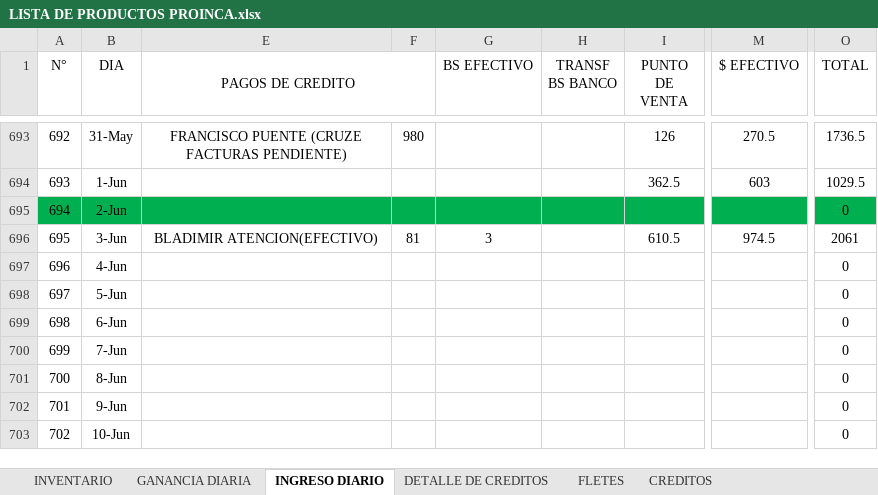
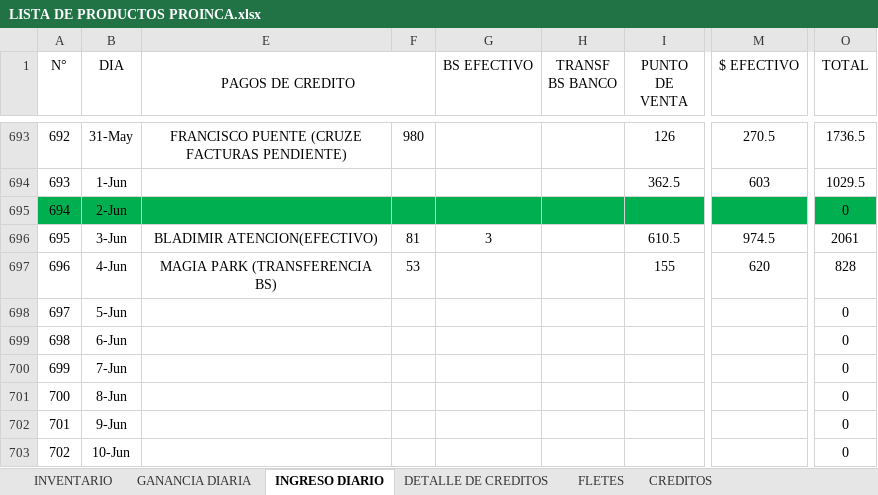
Before and after one commit to JPuente25/Proinca, an Excel workbook: LISTA DE PRODUCTOS PROINCA.xlsx, sheet INGRESO DIARIO, drawn as a sheet; only a part is shown, gaps mark what is left out; values as stored, in another font and other column widths than the file's, no borders; the diff names each change by its address in the sheet, - before the commit and + after, or states it on an @@ line.

Commit message:
diario

```diff
--- a/LISTA DE PRODUCTOS PROINCA.xlsx (sheet INGRESO DIARIO)
+++ b/LISTA DE PRODUCTOS PROINCA.xlsx (sheet INGRESO DIARIO)
-E697 (PAGOS DE CREDITO): (empty)
+E697 (PAGOS DE CREDITO): MAGIA PARK (TRANSFERENCIA BS)
-F697: (empty)
+F697: 53
-I697 (PUNTO DE VENTA): (empty)
+I697 (PUNTO DE VENTA): 155
-M697 ($ EFECTIVO): (empty)
+M697 ($ EFECTIVO): 620
-O697 (TOTAL): 0
+O697 (TOTAL): 828
```
Also changed, not shown: sheet CREDITOS, sheet GANANCIA DIARIA, sheet DETALLE DE CREDITOS, hidden cells.
